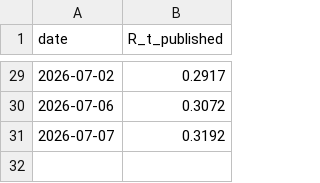
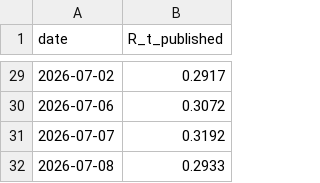
Before and after one commit to wernerhl/portfolio-tournament, a CSV file: data/regime_daily_published.csv, drawn as a sheet; only a part is shown, gaps mark what is left out.

```diff
--- a/data/regime_daily_published.csv
+++ b/data/regime_daily_published.csv
@@ -31 +31,2 @@ date,R_t_published
 2026-07-07,0.3192
+2026-07-08,0.2933
```
Also changed, not shown: data/regime_daily.csv, data/regime_v2_daily.csv, 22 other files.
